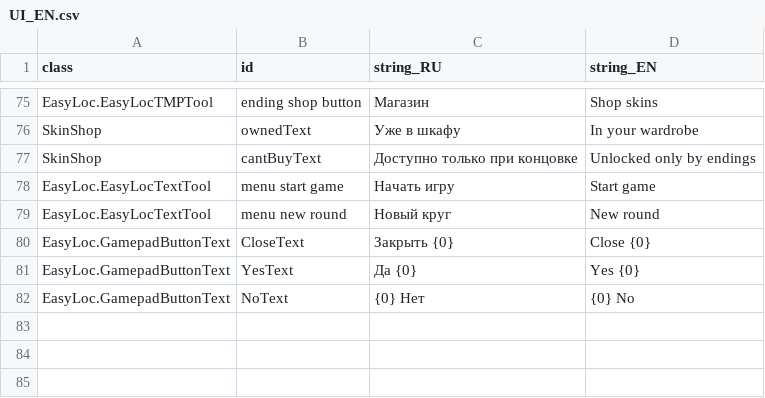
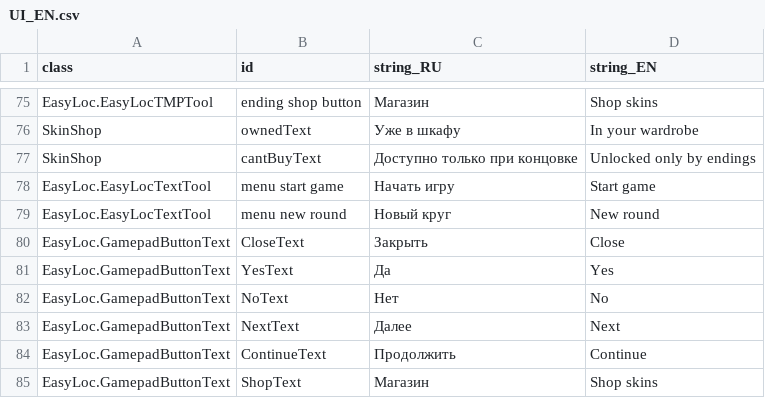
Before and after one commit to MoreenTissedy/LudumDare50, a CSV file: Cauldron/Assets/Localize/UI_EN.csv, drawn as a sheet; only a part is shown, gaps mark what is left out.

```diff
--- a/Cauldron/Assets/Localize/UI_EN.csv
+++ b/Cauldron/Assets/Localize/UI_EN.csv
@@ -79,4 +79,7 @@ EasyLoc.EasyLocTextTool;menu start game;Начать игру;Start game
 EasyLoc.EasyLocTextTool;menu new round;Новый круг;New round
-EasyLoc.GamepadButtonText;CloseText;Закрыть {0};Close {0}
-EasyLoc.GamepadButtonText;YesText;Да {0};Yes {0}
-EasyLoc.GamepadButtonText;NoText;{0} Нет;{0} No
+EasyLoc.GamepadButtonText;CloseText;Закрыть;Close
+EasyLoc.GamepadButtonText;YesText;Да;Yes
+EasyLoc.GamepadButtonText;NoText;Нет;No
+EasyLoc.GamepadButtonText;NextText;Далее;Next
+EasyLoc.GamepadButtonText;ContinueText;Продолжить;Continue
+EasyLoc.GamepadButtonText;ShopText;Магазин;Shop skins
```
Also changed, not shown: 18 other files.
